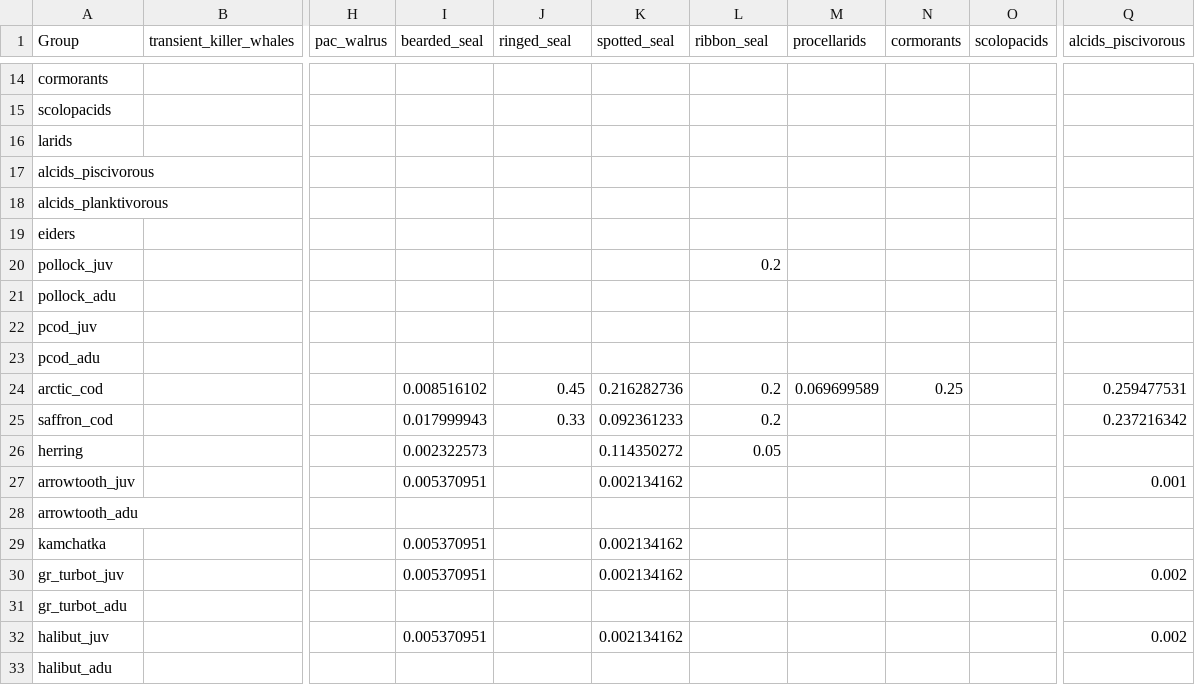
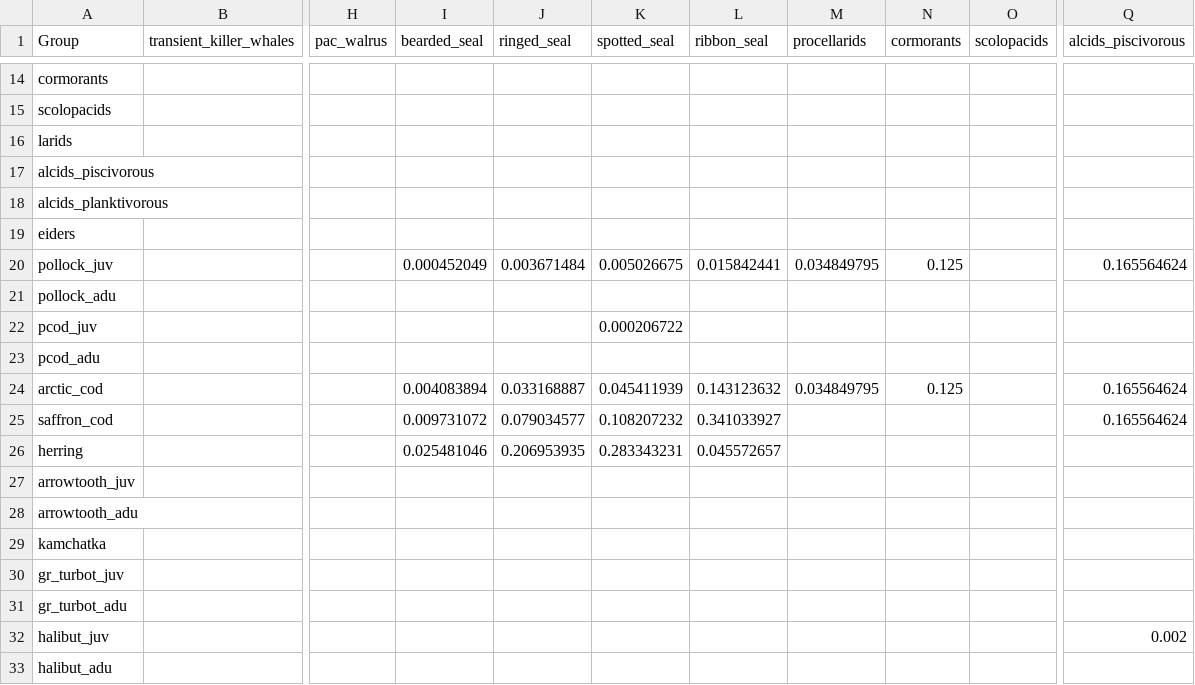
Before and after one commit to aw2113/aclim_nbs_rpath, a CSV file: model/nbs_2010_diet.csv, drawn as a sheet; only a part is shown, gaps mark what is left out; the diff covers the shown part only; the diff names each change by its address in the sheet, - before the commit and + after, or states it on an @@ line.

Commit message:
Finished diet matrix update, primarily focused on marine mammals and seabirds, but also some benthic invertebrate diets too.
Additionally, top-down balancing brittle stars.

```diff
--- a/model/nbs_2010_diet.csv
+++ b/model/nbs_2010_diet.csv
-I20 (bearded_seal): (empty)
+I20 (bearded_seal): 0.000452049
-J20 (ringed_seal): (empty)
+J20 (ringed_seal): 0.003671484
-K20 (spotted_seal): (empty)
+K20 (spotted_seal): 0.005026675
-L20 (ribbon_seal): 0.2
+L20 (ribbon_seal): 0.015842441
-M20 (procellarids): (empty)
+M20 (procellarids): 0.034849795
-N20 (cormorants): (empty)
+N20 (cormorants): 0.125
-Q20 (alcids_piscivorous): (empty)
+Q20 (alcids_piscivorous): 0.165564624
-K22 (spotted_seal): (empty)
+K22 (spotted_seal): 0.000206722
-I24 (bearded_seal): 0.008516102
+I24 (bearded_seal): 0.004083894
-J24 (ringed_seal): 0.45
+J24 (ringed_seal): 0.033168887
-K24 (spotted_seal): 0.216282736
+K24 (spotted_seal): 0.045411939
-L24 (ribbon_seal): 0.2
+L24 (ribbon_seal): 0.143123632
-M24 (procellarids): 0.069699589
+M24 (procellarids): 0.034849795
-N24 (cormorants): 0.25
+N24 (cormorants): 0.125
-Q24 (alcids_piscivorous): 0.259477531
+Q24 (alcids_piscivorous): 0.165564624
-I25 (bearded_seal): 0.017999943
+I25 (bearded_seal): 0.009731072
-J25 (ringed_seal): 0.33
+J25 (ringed_seal): 0.079034577
-K25 (spotted_seal): 0.092361233
+K25 (spotted_seal): 0.108207232
-L25 (ribbon_seal): 0.2
+L25 (ribbon_seal): 0.341033927
-Q25 (alcids_piscivorous): 0.237216342
+Q25 (alcids_piscivorous): 0.165564624
-I26 (bearded_seal): 0.002322573
+I26 (bearded_seal): 0.025481046
-J26 (ringed_seal): (empty)
+J26 (ringed_seal): 0.206953935
-K26 (spotted_seal): 0.114350272
+K26 (spotted_seal): 0.283343231
-L26 (ribbon_seal): 0.05
+L26 (ribbon_seal): 0.045572657
-I27 (bearded_seal): 0.005370951
+I27 (bearded_seal): (empty)
-K27 (spotted_seal): 0.002134162
+K27 (spotted_seal): (empty)
-Q27 (alcids_piscivorous): 0.001
+Q27 (alcids_piscivorous): (empty)
-I29:I30 (bearded_seal): 0.005370951
+I29:I30 (bearded_seal): (empty)
-K29:K30 (spotted_seal): 0.002134162
+K29:K30 (spotted_seal): (empty)
-Q30 (alcids_piscivorous): 0.002
+Q30 (alcids_piscivorous): (empty)
-I32 (bearded_seal): 0.005370951
+I32 (bearded_seal): (empty)
-K32 (spotted_seal): 0.002134162
+K32 (spotted_seal): (empty)
```
Also changed, not shown: 161 edited cells elsewhere in this file, model/nbs_2010_base.csv.
